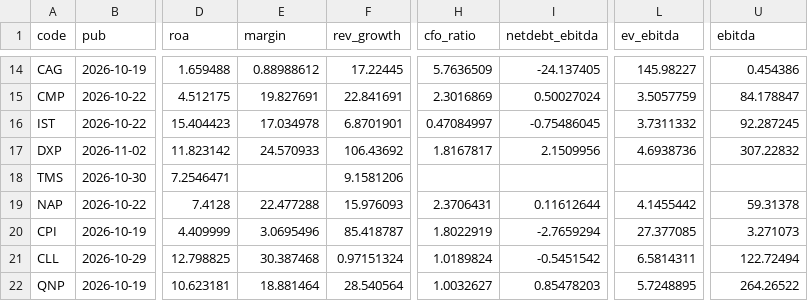
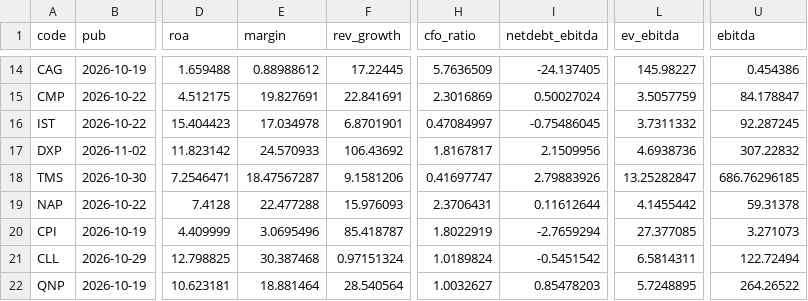
Before and after one commit to yunaduong2022-prog/tram-tin-hieu-ck, a CSV file: data/port_fa_inputs.csv, drawn as a sheet; only a part is shown, gaps mark what is left out; the diff names each change by its address in the sheet, - before the commit and + after, or states it on an @@ line.

Commit message:
Fill missing TMS reference FA inputs from financial statements

```diff
--- a/data/port_fa_inputs.csv
+++ b/data/port_fa_inputs.csv
-E18 (margin): (empty)
+E18 (margin): 18.47567287
-H18 (cfo_ratio): (empty)
+H18 (cfo_ratio): 0.41697747
-I18 (netdebt_ebitda): (empty)
+I18 (netdebt_ebitda): 2.79883926
-L18 (ev_ebitda): (empty)
+L18 (ev_ebitda): 13.25282847
-U18 (ebitda): (empty)
+U18 (ebitda): 686.76296185
```
Also changed, not shown: 1 other file.
